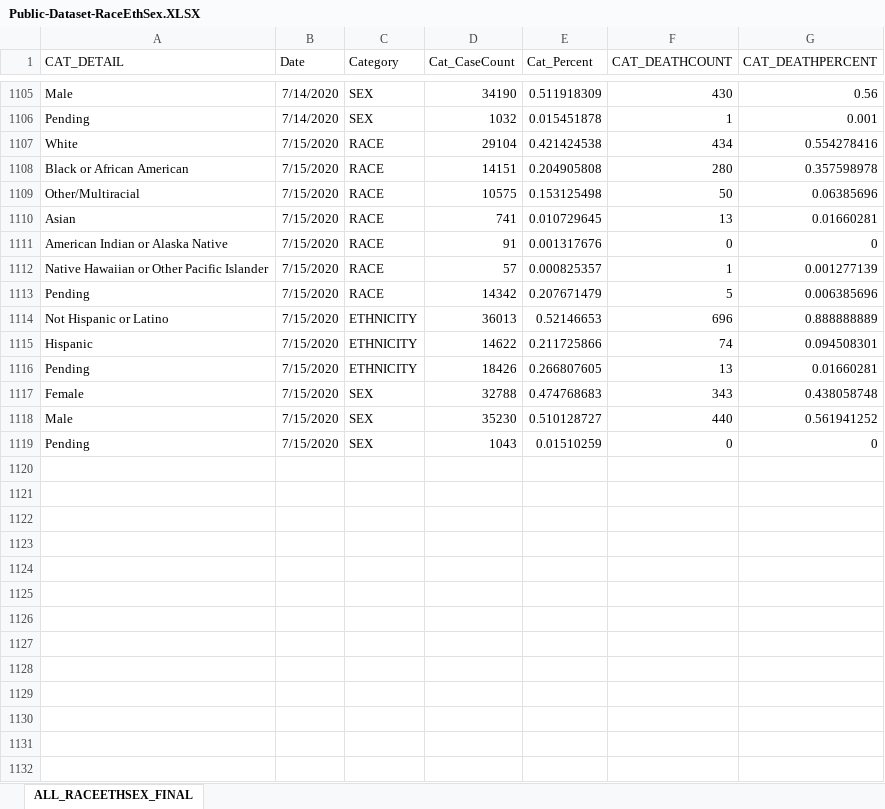
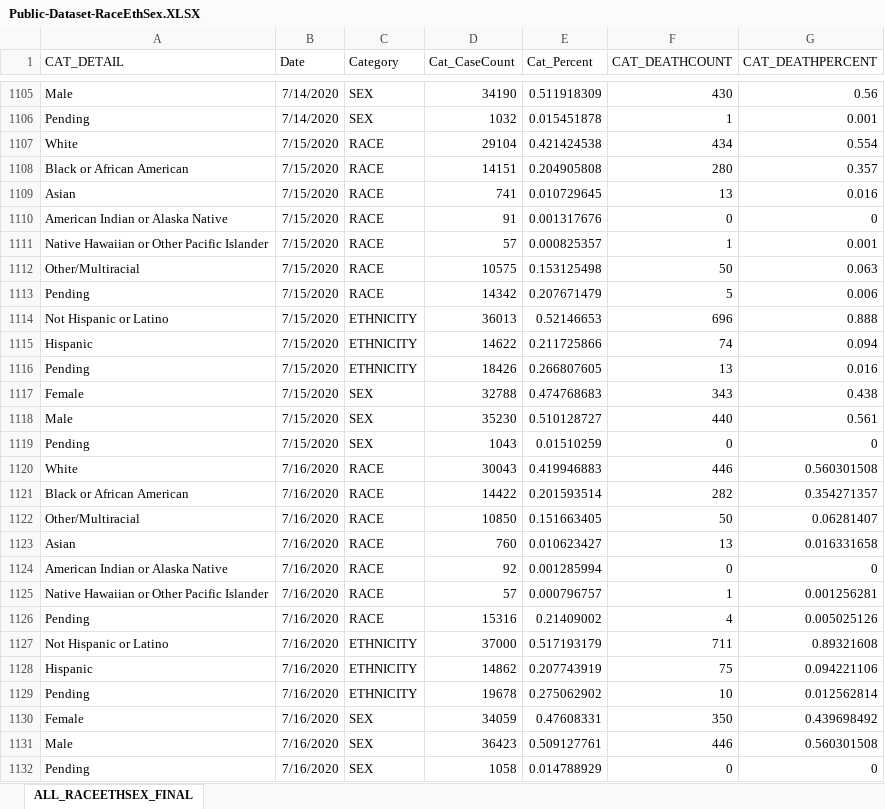
Before and after one commit to wilsongis/cmc_dash, an Excel workbook: src/data/Public-Dataset-RaceEthSex.XLSX, sheet ALL_RACEETHSEX_FINAL, drawn as a sheet; only a part is shown, gaps mark what is left out; values as stored, in another font and other column widths than the file's, no borders; removed rows and columns are numbered as before the commit, all else as after; the diff names each change by its address in the sheet, - before the commit and + after, or states it on an @@ line.

```diff
--- a/src/data/Public-Dataset-RaceEthSex.XLSX (sheet ALL_RACEETHSEX_FINAL)
+++ b/src/data/Public-Dataset-RaceEthSex.XLSX (sheet ALL_RACEETHSEX_FINAL)
-G1107 (CAT_DEATHPERCENT): 0.554278416
+G1107 (CAT_DEATHPERCENT): 0.554
-G1108 (CAT_DEATHPERCENT): 0.357598978
+G1108 (CAT_DEATHPERCENT): 0.357
-row 1109: Other/Multiracial | 7/15/2020 | RACE | 10575 | 0.153125498 | 50 | 0.06385696
-G1109 (CAT_DEATHPERCENT): 0.01660281
+G1109 (CAT_DEATHPERCENT): 0.016
-G1111 (CAT_DEATHPERCENT): 0.001277139
+G1111 (CAT_DEATHPERCENT): 0.001
+row 1112: Other/Multiracial | 7/15/2020 | RACE | 10575 | 0.153125498 | 50 | 0.063
-G1113 (CAT_DEATHPERCENT): 0.006385696
+G1113 (CAT_DEATHPERCENT): 0.006
-G1114 (CAT_DEATHPERCENT): 0.888888889
+G1114 (CAT_DEATHPERCENT): 0.888
-G1115 (CAT_DEATHPERCENT): 0.094508301
+G1115 (CAT_DEATHPERCENT): 0.094
-G1116 (CAT_DEATHPERCENT): 0.01660281
+G1116 (CAT_DEATHPERCENT): 0.016
-G1117 (CAT_DEATHPERCENT): 0.438058748
+G1117 (CAT_DEATHPERCENT): 0.438
-G1118 (CAT_DEATHPERCENT): 0.561941252
+G1118 (CAT_DEATHPERCENT): 0.561
+row 1120: White | 7/16/2020 | RACE | 30043 | 0.419946883 | 446 | 0.560301508
+row 1121: Black or African American | 7/16/2020 | RACE | 14422 | 0.201593514 | 282 | 0.354271357
+row 1122: Other/Multiracial | 7/16/2020 | RACE | 10850 | 0.151663405 | 50 | 0.06281407
+row 1123: Asian | 7/16/2020 | RACE | 760 | 0.010623427 | 13 | 0.016331658
+row 1124: American Indian or Alaska Native | 7/16/2020 | RACE | 92 | 0.001285994 | 0 | 0
+row 1125: Native Hawaiian or Other Pacific Islander | 7/16/2020 | RACE | 57 | 0.000796757 | 1 | 0.001256281
+row 1126: Pending | 7/16/2020 | RACE | 15316 | 0.21409002 | 4 | 0.005025126
+row 1127: Not Hispanic or Latino | 7/16/2020 | ETHNICITY | 37000 | 0.517193179 | 711 | 0.89321608
+row 1128: Hispanic | 7/16/2020 | ETHNICITY | 14862 | 0.207743919 | 75 | 0.094221106
+row 1129: Pending | 7/16/2020 | ETHNICITY | 19678 | 0.275062902 | 10 | 0.012562814
+row 1130: Female | 7/16/2020 | SEX | 34059 | 0.47608331 | 350 | 0.439698492
+row 1131: Male | 7/16/2020 | SEX | 36423 | 0.509127761 | 446 | 0.560301508
+row 1132: Pending | 7/16/2020 | SEX | 1058 | 0.014788929 | 0 | 0
```
Also changed, not shown: src/data/Public-Dataset-Daily-Case-Info.XLSX, src/data/Public-Dataset-Daily-County-Age-Group.XLSX, 15 other files.
